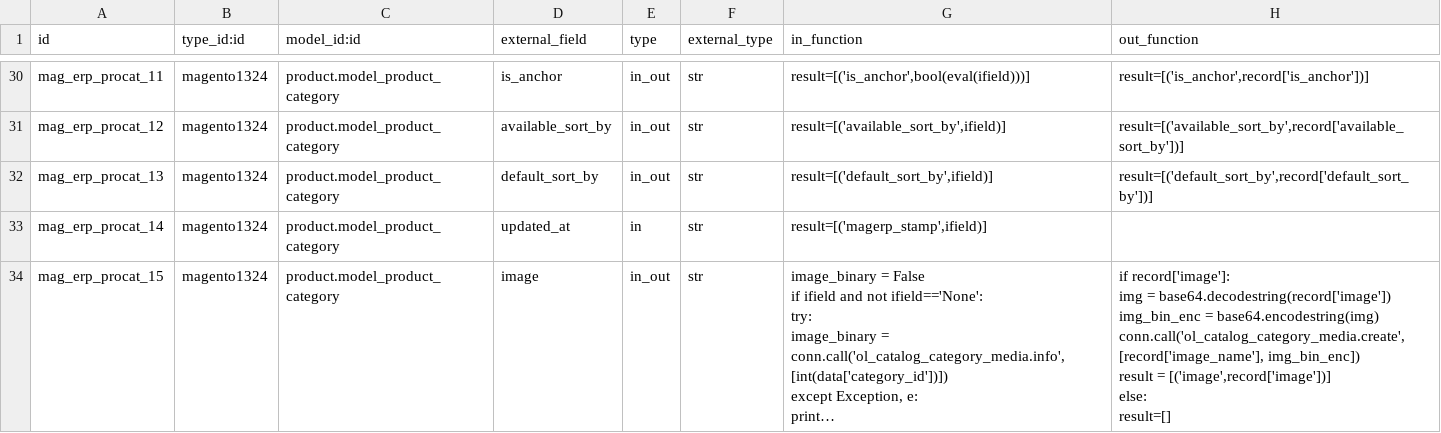
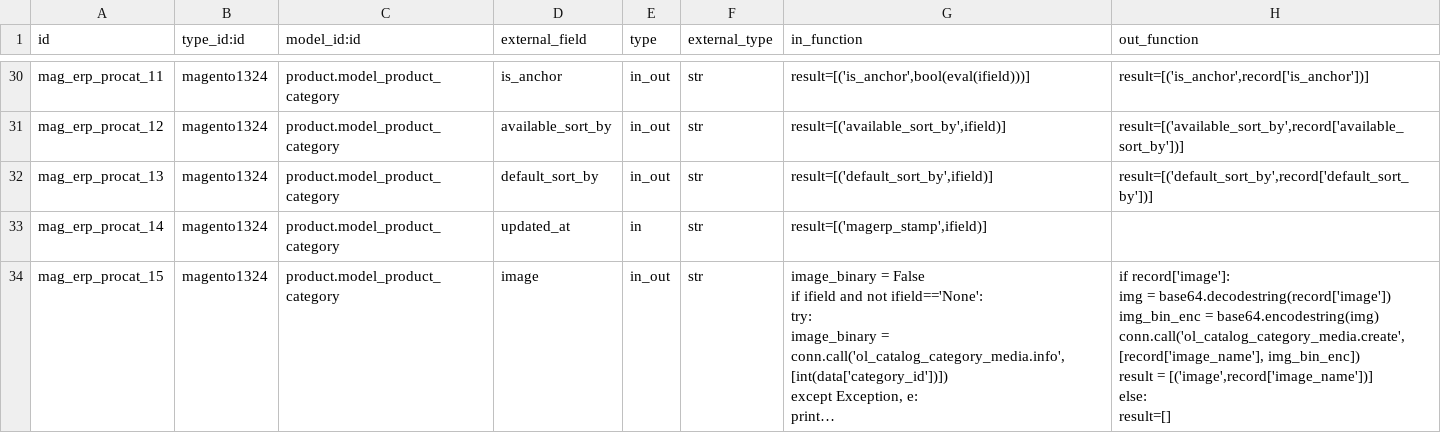
Before and after one commit to vnc-biz/openerp-magento, a CSV file: settings/external.mappinglines.template.csv, drawn as a sheet; only a part is shown, gaps mark what is left out; long unchanged cells end in …; ↵ is a line break in a cell; the diff names each change by its address in the sheet, - before the commit and + after, or states it on an @@ line.

Commit message:
[FIX]Fixed image mapping problem

```diff
--- a/settings/external.mappinglines.template.csv
+++ b/settings/external.mappinglines.template.csv
-H34 (out_function): …result = [('image',record['image'])] ↵ else: ↵ result=[]
+H34 (out_function): …result = [('image',record['image_name'])] ↵ else: ↵ result=[]
```
